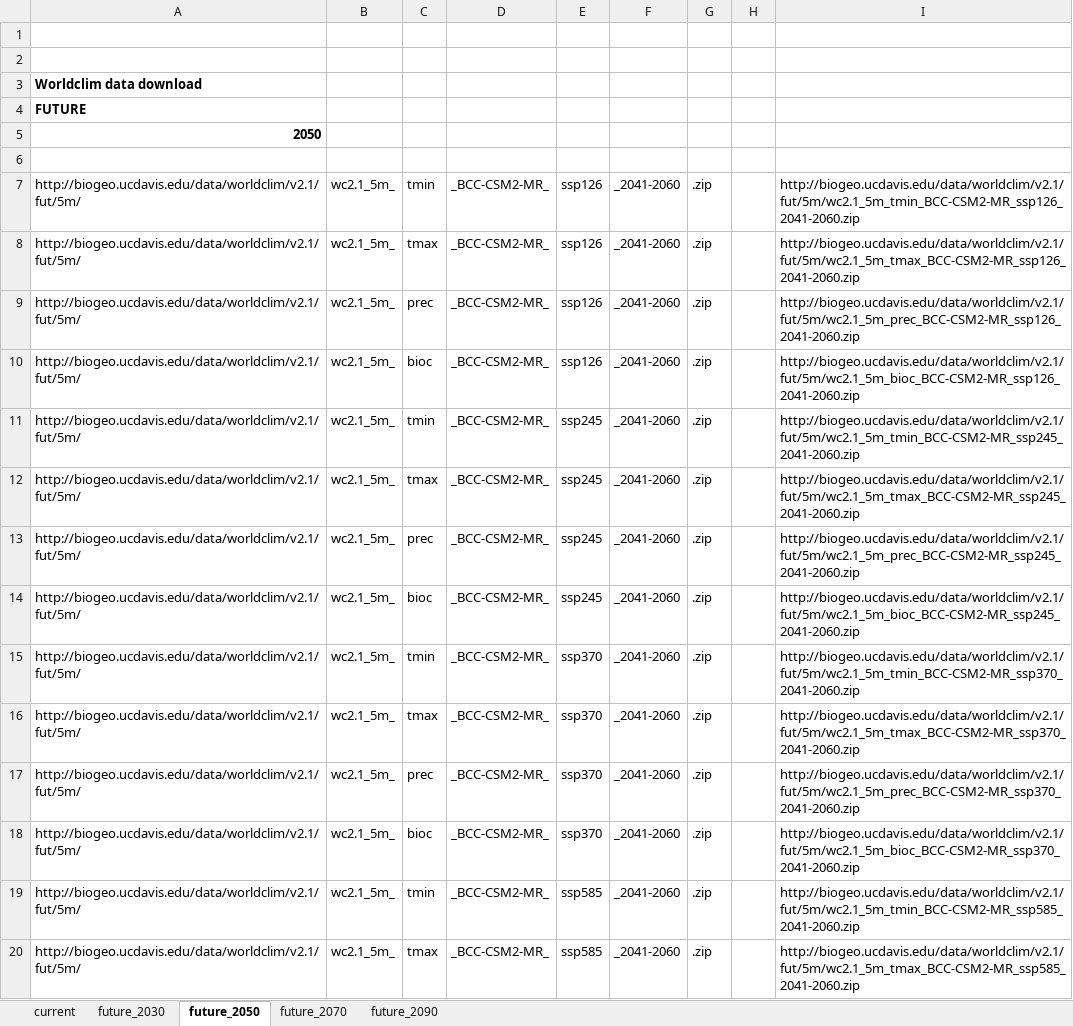
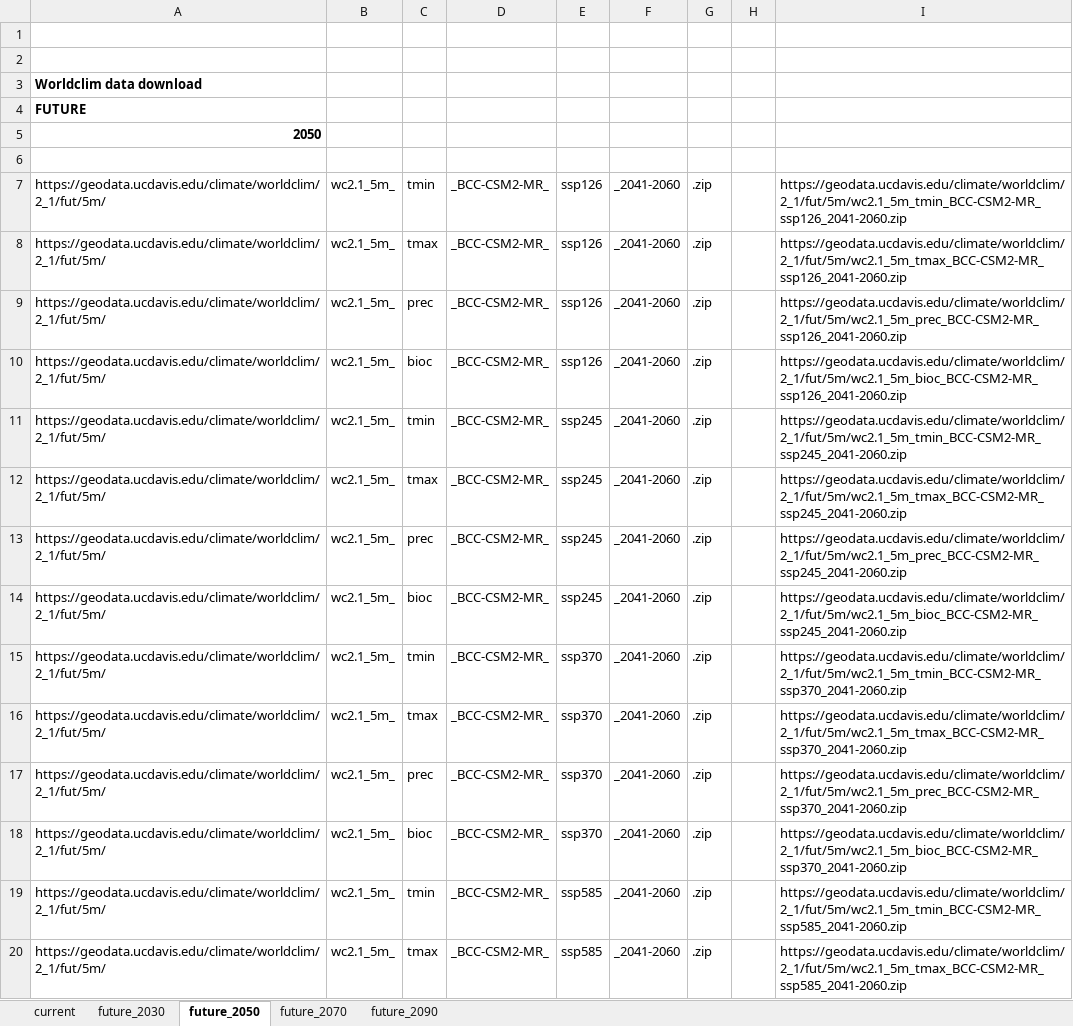
Before and after one commit to topersist/crop-diversity, an Excel workbook: input/worldclim_data_download_4scen.xlsx, sheet future_2050, drawn as a sheet; only a part is shown; values as stored, in another font and other column widths than the file's, no borders; the diff covers the shown part only; the diff names each change by its address in the sheet, - before the commit and + after, or states it on an @@ line.

Commit message:
Updated worldclim_data_download_4scen.xlsx to point to working download links
Updated links in input excel sheet to https://geodata.ucdavis.edu/climate/worldclim/2_1/base/ and https://geodata.ucdavis.edu/climate/worldclim/2_1/fut/5m/ as appropriate. Fixed concatenation on sheet 'future_2030' as well.

```diff
--- a/input/worldclim_data_download_4scen.xlsx (sheet future_2050)
+++ b/input/worldclim_data_download_4scen.xlsx (sheet future_2050)
-A7:A20: http://biogeo.ucdavis.edu/data/worldclim/v2.1/fut/5m/
+A7:A20: https://geodata.ucdavis.edu/climate/worldclim/2_1/fut/5m/
-I7: http://biogeo.ucdavis.edu/data/worldclim/v2.1/fut/5m/wc2.1_5m_tmin_BCC-CSM2-MR_ssp126_2041-2060.zip
+I7: https://geodata.ucdavis.edu/climate/worldclim/2_1/fut/5m/wc2.1_5m_tmin_BCC-CSM2-MR_ssp126_2041-2060.zip
-I8: http://biogeo.ucdavis.edu/data/worldclim/v2.1/fut/5m/wc2.1_5m_tmax_BCC-CSM2-MR_ssp126_2041-2060.zip
+I8: https://geodata.ucdavis.edu/climate/worldclim/2_1/fut/5m/wc2.1_5m_tmax_BCC-CSM2-MR_ssp126_2041-2060.zip
-I9: http://biogeo.ucdavis.edu/data/worldclim/v2.1/fut/5m/wc2.1_5m_prec_BCC-CSM2-MR_ssp126_2041-2060.zip
+I9: https://geodata.ucdavis.edu/climate/worldclim/2_1/fut/5m/wc2.1_5m_prec_BCC-CSM2-MR_ssp126_2041-2060.zip
-I10: http://biogeo.ucdavis.edu/data/worldclim/v2.1/fut/5m/wc2.1_5m_bioc_BCC-CSM2-MR_ssp126_2041-2060.zip
+I10: https://geodata.ucdavis.edu/climate/worldclim/2_1/fut/5m/wc2.1_5m_bioc_BCC-CSM2-MR_ssp126_2041-2060.zip
-I11: http://biogeo.ucdavis.edu/data/worldclim/v2.1/fut/5m/wc2.1_5m_tmin_BCC-CSM2-MR_ssp245_2041-2060.zip
+I11: https://geodata.ucdavis.edu/climate/worldclim/2_1/fut/5m/wc2.1_5m_tmin_BCC-CSM2-MR_ssp245_2041-2060.zip
-I12: http://biogeo.ucdavis.edu/data/worldclim/v2.1/fut/5m/wc2.1_5m_tmax_BCC-CSM2-MR_ssp245_2041-2060.zip
+I12: https://geodata.ucdavis.edu/climate/worldclim/2_1/fut/5m/wc2.1_5m_tmax_BCC-CSM2-MR_ssp245_2041-2060.zip
-I13: http://biogeo.ucdavis.edu/data/worldclim/v2.1/fut/5m/wc2.1_5m_prec_BCC-CSM2-MR_ssp245_2041-2060.zip
+I13: https://geodata.ucdavis.edu/climate/worldclim/2_1/fut/5m/wc2.1_5m_prec_BCC-CSM2-MR_ssp245_2041-2060.zip
-I14: http://biogeo.ucdavis.edu/data/worldclim/v2.1/fut/5m/wc2.1_5m_bioc_BCC-CSM2-MR_ssp245_2041-2060.zip
+I14: https://geodata.ucdavis.edu/climate/worldclim/2_1/fut/5m/wc2.1_5m_bioc_BCC-CSM2-MR_ssp245_2041-2060.zip
-I15: http://biogeo.ucdavis.edu/data/worldclim/v2.1/fut/5m/wc2.1_5m_tmin_BCC-CSM2-MR_ssp370_2041-2060.zip
+I15: https://geodata.ucdavis.edu/climate/worldclim/2_1/fut/5m/wc2.1_5m_tmin_BCC-CSM2-MR_ssp370_2041-2060.zip
-I16: http://biogeo.ucdavis.edu/data/worldclim/v2.1/fut/5m/wc2.1_5m_tmax_BCC-CSM2-MR_ssp370_2041-2060.zip
+I16: https://geodata.ucdavis.edu/climate/worldclim/2_1/fut/5m/wc2.1_5m_tmax_BCC-CSM2-MR_ssp370_2041-2060.zip
-I17: http://biogeo.ucdavis.edu/data/worldclim/v2.1/fut/5m/wc2.1_5m_prec_BCC-CSM2-MR_ssp370_2041-2060.zip
+I17: https://geodata.ucdavis.edu/climate/worldclim/2_1/fut/5m/wc2.1_5m_prec_BCC-CSM2-MR_ssp370_2041-2060.zip
-I18: http://biogeo.ucdavis.edu/data/worldclim/v2.1/fut/5m/wc2.1_5m_bioc_BCC-CSM2-MR_ssp370_2041-2060.zip
+I18: https://geodata.ucdavis.edu/climate/worldclim/2_1/fut/5m/wc2.1_5m_bioc_BCC-CSM2-MR_ssp370_2041-2060.zip
-I19: http://biogeo.ucdavis.edu/data/worldclim/v2.1/fut/5m/wc2.1_5m_tmin_BCC-CSM2-MR_ssp585_2041-2060.zip
+I19: https://geodata.ucdavis.edu/climate/worldclim/2_1/fut/5m/wc2.1_5m_tmin_BCC-CSM2-MR_ssp585_2041-2060.zip
-I20: http://biogeo.ucdavis.edu/data/worldclim/v2.1/fut/5m/wc2.1_5m_tmax_BCC-CSM2-MR_ssp585_2041-2060.zip
+I20: https://geodata.ucdavis.edu/climate/worldclim/2_1/fut/5m/wc2.1_5m_tmax_BCC-CSM2-MR_ssp585_2041-2060.zip
```
Also changed, not shown: 228 edited cells elsewhere in this sheet, sheet future_2030, sheet future_2070, sheet future_2090, sheet current.
